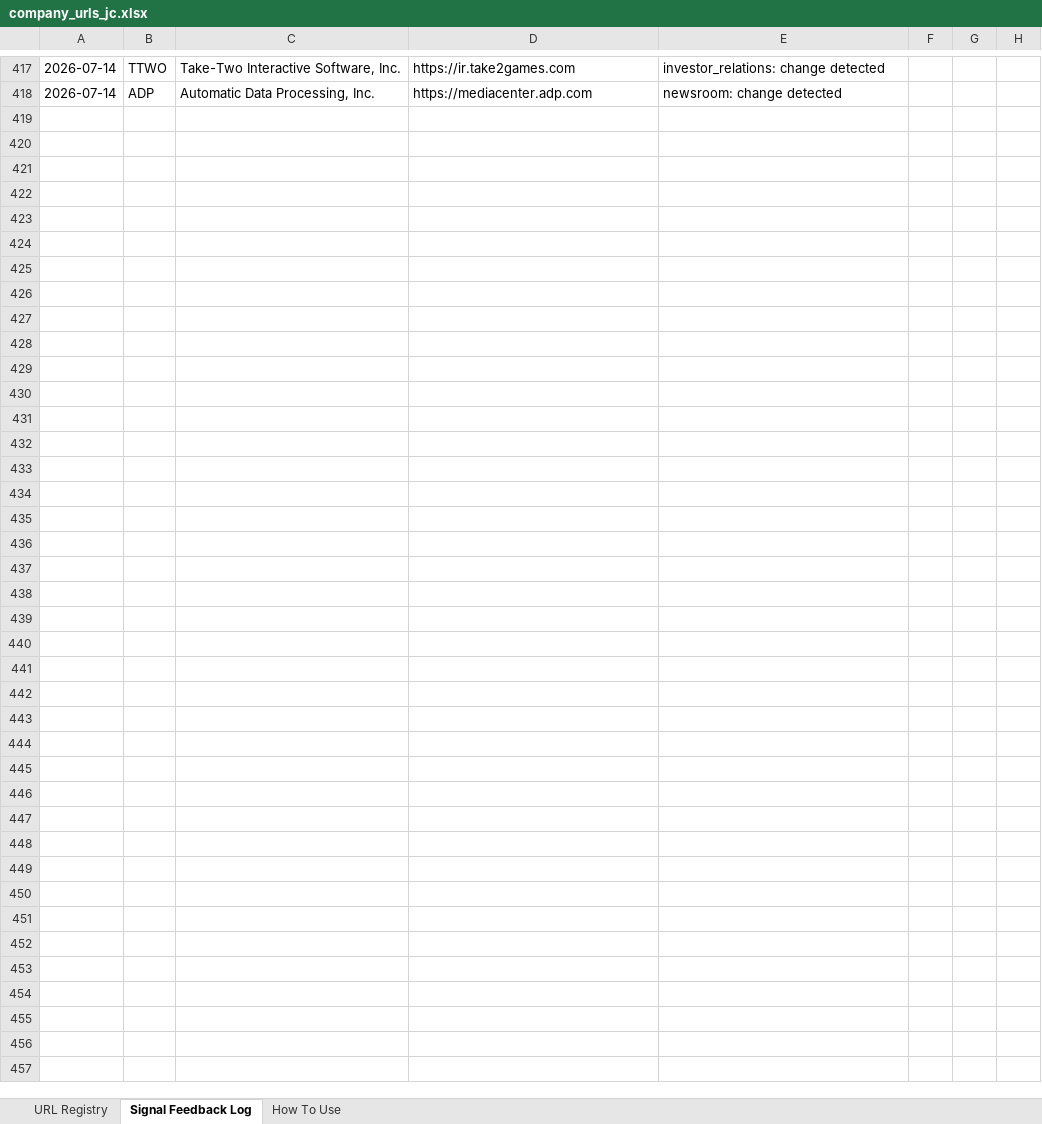
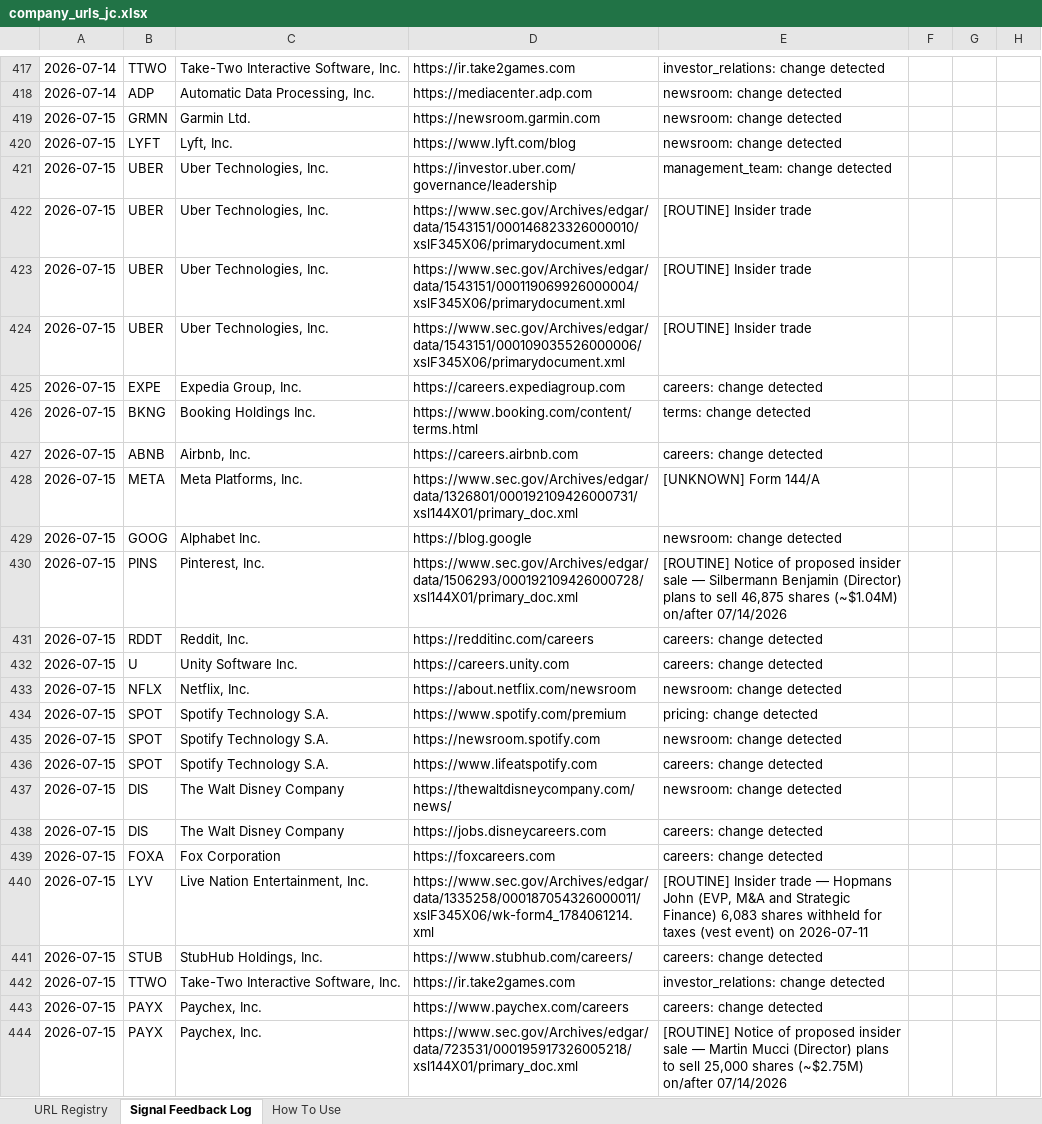
Before and after one commit to hk-contour/consumer-monitor, an Excel workbook: config/company_urls_jc.xlsx, sheet Signal Feedback Log, drawn as a sheet; only a part is shown, gaps mark what is left out; values as stored, in another font and other column widths than the file's, no borders; the diff names each change by its address in the sheet, - before the commit and + after, or states it on an @@ line.

Commit message:
monitor: tickers=BKNG,EXPE,ABNB,YOU,CHH,META,GOOG,SNAP,PINS,RDDT,APP,U,UBER,LYFT,TSLA,NFLX,SPOT,NYT,LIF,LOGI,GRMN,BBY,DIS,FOXA,UMG,WMG,LYV,SPHR,STUB,LION,OUT,LAMR,TTWO,EA,RBLX,INTU,ADP,PAYX,PAYC,PCTY,CDW run 2026-07-15T13:38Z

```diff
--- a/config/company_urls_jc.xlsx (sheet Signal Feedback Log)
+++ b/config/company_urls_jc.xlsx (sheet Signal Feedback Log)
+row 419: 2026-07-15 | GRMN | Garmin Ltd. | https://newsroom.garmin.com | newsroom: change detected
+row 420: 2026-07-15 | LYFT | Lyft, Inc. | https://www.lyft.com/blog | newsroom: change detected
+row 421: 2026-07-15 | UBER | Uber Technologies, Inc. | https://investor.uber.com/governance/leadership | management_team: change detected
+row 422: 2026-07-15 | UBER | Uber Technologies, Inc. | https://www.sec.gov/Archives/edgar/data/1543151/000146823326000010/xslF345X06/primarydocument.xml | [ROUTINE] Insider trade
+row 423: 2026-07-15 | UBER | Uber Technologies, Inc. | https://www.sec.gov/Archives/edgar/data/1543151/000119069926000004/xslF345X06/primarydocument.xml | [ROUTINE] Insider trade
+row 424: 2026-07-15 | UBER | Uber Technologies, Inc. | https://www.sec.gov/Archives/edgar/data/1543151/000109035526000006/xslF345X06/primarydocument.xml | [ROUTINE] Insider trade
+row 425: 2026-07-15 | EXPE | Expedia Group, Inc. | https://careers.expediagroup.com | careers: change detected
+row 426: 2026-07-15 | BKNG | Booking Holdings Inc. | https://www.booking.com/content/terms.html | terms: change detected
+row 427: 2026-07-15 | ABNB | Airbnb, Inc. | https://careers.airbnb.com | careers: change detected
+row 428: 2026-07-15 | META | Meta Platforms, Inc. | https://www.sec.gov/Archives/edgar/data/1326801/000192109426000731/xsl144X01/primary_doc.xml | [UNKNOWN] Form 144/A
+row 429: 2026-07-15 | GOOG | Alphabet Inc. | https://blog.google | newsroom: change detected
+row 430: 2026-07-15 | PINS | Pinterest, Inc. | https://www.sec.gov/Archives/edgar/data/1506293/000192109426000728/xsl144X01/primary_doc.xml | [ROUTINE] Notice of proposed insider sale — Silbermann Benjamin (Director) plans to sell 46,875 shares (~$1.04M) on/after 07/14/2026
+row 431: 2026-07-15 | RDDT | Reddit, Inc. | https://redditinc.com/careers | careers: change detected
+row 432: 2026-07-15 | U | Unity Software Inc. | https://careers.unity.com | careers: change detected
+row 433: 2026-07-15 | NFLX | Netflix, Inc. | https://about.netflix.com/newsroom | newsroom: change detected
+row 434: 2026-07-15 | SPOT | Spotify Technology S.A. | https://www.spotify.com/premium | pricing: change detected
+row 435: 2026-07-15 | SPOT | Spotify Technology S.A. | https://newsroom.spotify.com | newsroom: change detected
+row 436: 2026-07-15 | SPOT | Spotify Technology S.A. | https://www.lifeatspotify.com | careers: change detected
+row 437: 2026-07-15 | DIS | The Walt Disney Company | https://thewaltdisneycompany.com/news/ | newsroom: change detected
+row 438: 2026-07-15 | DIS | The Walt Disney Company | https://jobs.disneycareers.com | careers: change detected
+row 439: 2026-07-15 | FOXA | Fox Corporation | https://foxcareers.com | careers: change detected
+row 440: 2026-07-15 | LYV | Live Nation Entertainment, Inc. | https://www.sec.gov/Archives/edgar/data/1335258/000187054326000011/xslF345X06/wk-form4_1784061214.xml | [ROUTINE] Insider trade — Hopmans John (EVP, M&A and Strategic Finance) 6,083 shares withheld for taxes (vest event) on 2026-07-11
+row 441: 2026-07-15 | STUB | StubHub Holdings, Inc. | https://www.stubhub.com/careers/ | careers: change detected
+row 442: 2026-07-15 | TTWO | Take-Two Interactive Software, Inc. | https://ir.take2games.com | investor_relations: change detected
+row 443: 2026-07-15 | PAYX | Paychex, Inc. | https://www.paychex.com/careers | careers: change detected
+row 444: 2026-07-15 | PAYX | Paychex, Inc. | https://www.sec.gov/Archives/edgar/data/723531/000195917326005218/xsl144X01/primary_doc.xml | [ROUTINE] Notice of proposed insider sale — Martin Mucci (Director) plans to sell 25,000 shares (~$2.75M) on/after 07/14/2026
```
Also changed, not shown: 52 other files.
